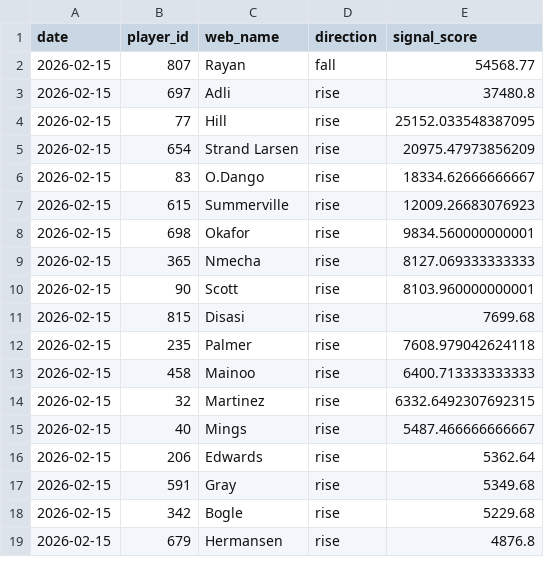
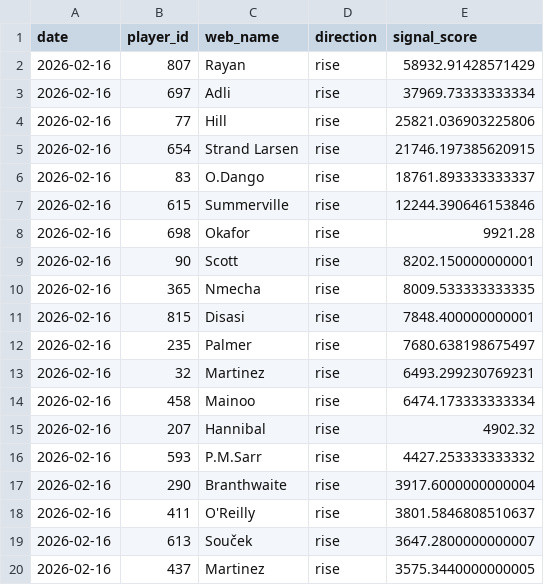
Before and after one commit to dauadaishaya9-lab/Fpl-price-predictor-, a CSV file: data/predictions.csv, drawn as a sheet; only a part is shown; the diff covers the shown part only.

```diff
--- a/data/predictions.csv
+++ b/data/predictions.csv
@@ -1,19 +1,20 @@
 date,player_id,web_name,direction,signal_score
-2026-02-15,807,Rayan,fall,54568.77
-2026-02-15,697,Adli,rise,37480.8
-2026-02-15,77,Hill,rise,25152.033548387095
-2026-02-15,654,Strand Larsen,rise,20975.47973856209
-2026-02-15,83,O.Dango,rise,18334.62666666667
-2026-02-15,615,Summerville,rise,12009.26683076923
-2026-02-15,698,Okafor,rise,9834.560000000001
-2026-02-15,365,Nmecha,rise,8127.069333333333
-2026-02-15,90,Scott,rise,8103.960000000001
-2026-02-15,815,Disasi,rise,7699.68
-2026-02-15,235,Palmer,rise,7608.979042624118
-2026-02-15,458,Mainoo,rise,6400.713333333333
-2026-02-15,32,Martinez,rise,6332.6492307692315
-2026-02-15,40,Mings,rise,5487.466666666667
-2026-02-15,206,Edwards,rise,5362.64
-2026-02-15,591,Gray,rise,5349.68
-2026-02-15,342,Bogle,rise,5229.68
-2026-02-15,679,Hermansen,rise,4876.8
+2026-02-16,807,Rayan,rise,58932.91428571429
+2026-02-16,697,Adli,rise,37969.73333333334
+2026-02-16,77,Hill,rise,25821.036903225806
+2026-02-16,654,Strand Larsen,rise,21746.197385620915
+2026-02-16,83,O.Dango,rise,18761.893333333337
+2026-02-16,615,Summerville,rise,12244.390646153846
+2026-02-16,698,Okafor,rise,9921.28
+2026-02-16,90,Scott,rise,8202.150000000001
+2026-02-16,365,Nmecha,rise,8009.533333333335
+2026-02-16,815,Disasi,rise,7848.400000000001
+2026-02-16,235,Palmer,rise,7680.638198675497
+2026-02-16,32,Martinez,rise,6493.299230769231
+2026-02-16,458,Mainoo,rise,6474.173333333334
+2026-02-16,207,Hannibal,rise,4902.32
+2026-02-16,593,P.M.Sarr,rise,4427.253333333332
+2026-02-16,290,Branthwaite,rise,3917.6000000000004
+2026-02-16,411,O'Reilly,rise,3801.5846808510637
+2026-02-16,613,Souček,rise,3647.2800000000007
+2026-02-16,437,Martinez,rise,3575.3440000000005
```
Also changed, not shown: 2 removed rows elsewhere in this file, data/evaluation.csv, data/summary.csv, 2 other files.
